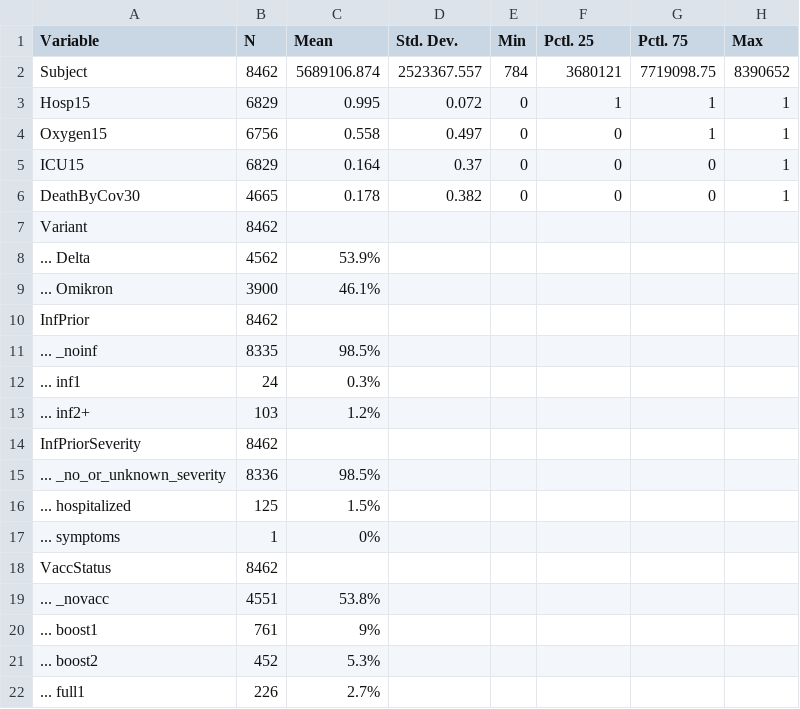
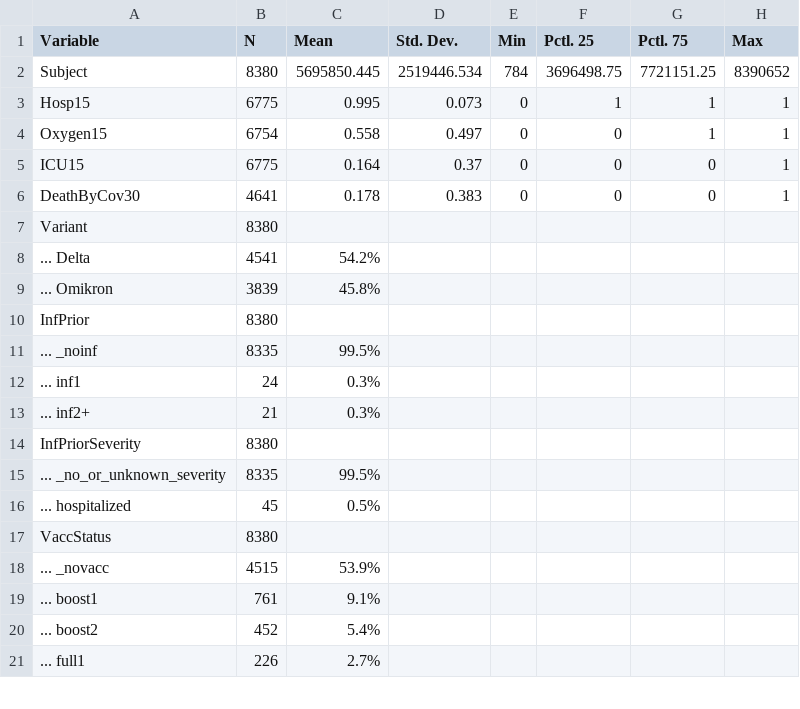
Before and after one commit to bisop-repo/omicronprotection, a CSV file: Vyvanuti/outputs/logreg_HospIPInteractions/input_summary.csv, drawn as a sheet; only a part is shown; the diff covers the shown part only.

```diff
--- a/Vyvanuti/outputs/logreg_HospIPInteractions/input_summary.csv
+++ b/Vyvanuti/outputs/logreg_HospIPInteractions/input_summary.csv
@@ -1,22 +1,21 @@
 "Variable","N","Mean","Std. Dev.","Min","Pctl. 25","Pctl. 75","Max"
-"Subject","8462","5689106.874","2523367.557","784","3680121","7719098.75","8390652"
-"Hosp15","6829","0.995","0.072","0","1","1","1"
-"Oxygen15","6756","0.558","0.497","0","0","1","1"
-"ICU15","6829","0.164","0.37","0","0","0","1"
-"DeathByCov30","4665","0.178","0.382","0","0","0","1"
-"Variant","8462","","","","","",""
-"... Delta","4562","53.9%","","","","",""
-"... Omikron","3900","46.1%","","","","",""
-"InfPrior","8462","","","","","",""
-"... _noinf","8335","98.5%","","","","",""
+"Subject","8380","5695850.445","2519446.534","784","3696498.75","7721151.25","8390652"
+"Hosp15","6775","0.995","0.073","0","1","1","1"
+"Oxygen15","6754","0.558","0.497","0","0","1","1"
+"ICU15","6775","0.164","0.37","0","0","0","1"
+"DeathByCov30","4641","0.178","0.383","0","0","0","1"
+"Variant","8380","","","","","",""
+"... Delta","4541","54.2%","","","","",""
+"... Omikron","3839","45.8%","","","","",""
+"InfPrior","8380","","","","","",""
+"... _noinf","8335","99.5%","","","","",""
 "... inf1","24","0.3%","","","","",""
-"... inf2+","103","1.2%","","","","",""
-"InfPriorSeverity","8462","","","","","",""
-"... _no_or_unknown_severity","8336","98.5%","","","","",""
-"... hospitalized","125","1.5%","","","","",""
-"... symptoms","1","0%","","","","",""
-"VaccStatus","8462","","","","","",""
-"... _novacc","4551","53.8%","","","","",""
-"... boost1","761","9%","","","","",""
-"... boost2","452","5.3%","","","","",""
+"... inf2+","21","0.3%","","","","",""
+"InfPriorSeverity","8380","","","","","",""
+"... _no_or_unknown_severity","8335","99.5%","","","","",""
+"... hospitalized","45","0.5%","","","","",""
+"VaccStatus","8380","","","","","",""
+"... _novacc","4515","53.9%","","","","",""
+"... boost1","761","9.1%","","","","",""
+"... boost2","452","5.4%","","","","",""
 "... full1","226","2.7%","","","","",""
```
Also changed, not shown: 19 edited cells elsewhere in this file, Vyvanuti/outputs/logreg_HospIPInteractions/model_data.csv, Vyvanuti/outputs/logreg_HospOInteractions/model_data.csv, 10 other files.
